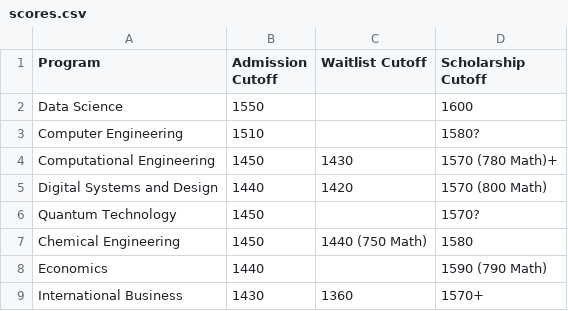
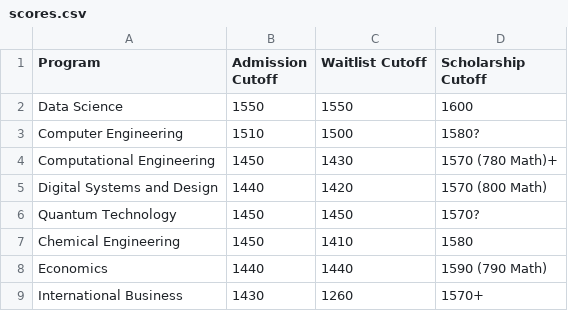
Before and after one commit to aaltosatcutoffs/aaltosatcutoffs.github.io, a CSV file: _data/scores.csv, drawn as a sheet.

Commit message:
Update admission and waitlist cutoffs in scores.csv
Official scores added

```diff
--- a/_data/scores.csv
+++ b/_data/scores.csv
@@ -1,9 +1,9 @@
 Program,Admission Cutoff,Waitlist Cutoff,Scholarship Cutoff
-Data Science,1550,,1600
-Computer Engineering,1510,,1580?
+Data Science,1550,1550,1600
+Computer Engineering,1510,1500,1580?
 Computational Engineering,1450,1430,1570 (780 Math)+
 Digital Systems and Design,1440,1420,1570 (800 Math)
-Quantum Technology,1450,,1570?
-Chemical Engineering,1450,1440 (750 Math),1580
-Economics,1440,,1590 (790 Math)
-International Business,1430,1360,1570+
+Quantum Technology,1450,1450,1570?
+Chemical Engineering,1450,1410,1580
+Economics,1440,1440,1590 (790 Math)
+International Business,1430,1260,1570+
```
